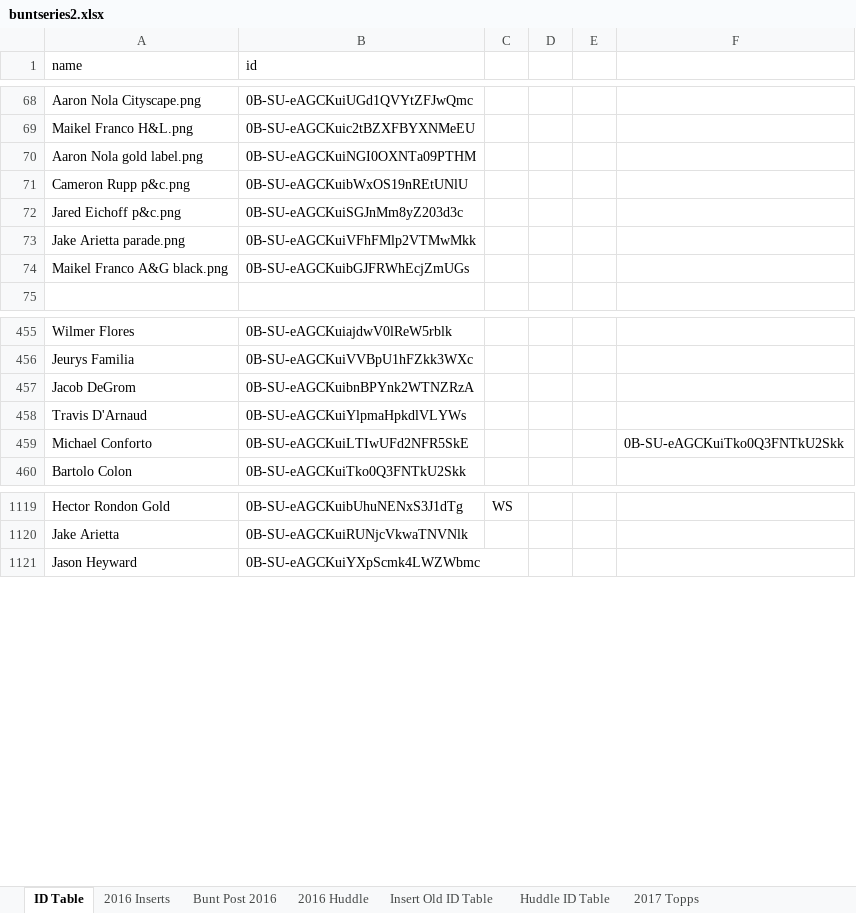
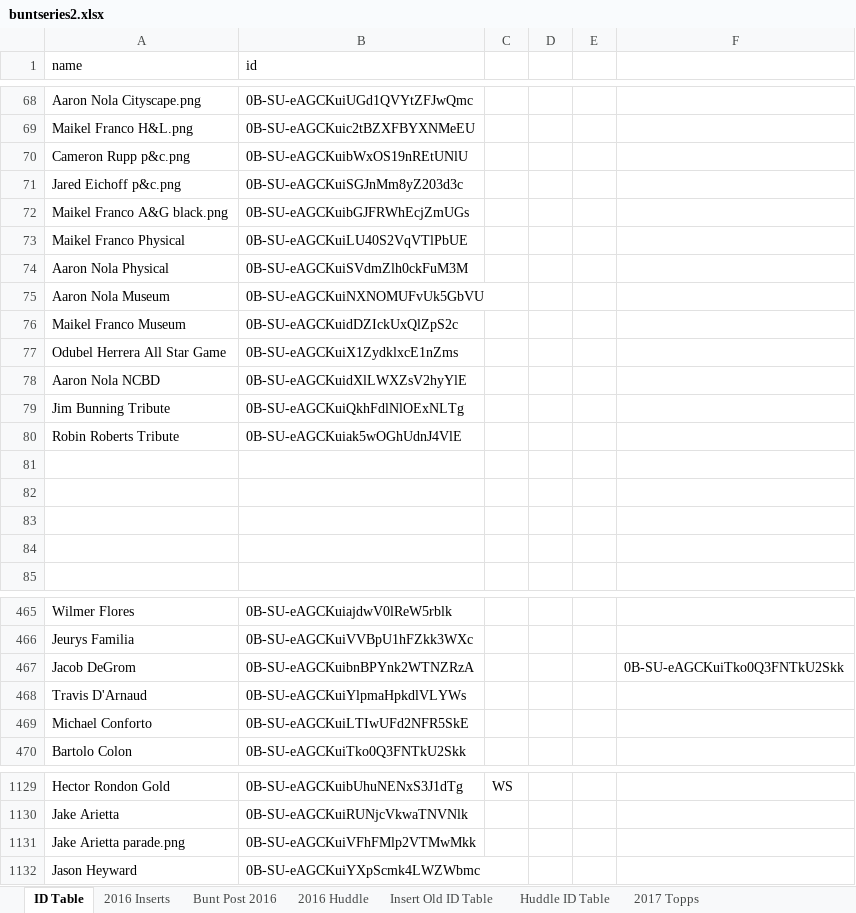
Before and after one commit to Wolfbane50/myApp, an Excel workbook: buntseries2.xlsx, sheet ID Table, drawn as a sheet; only a part is shown, gaps mark what is left out; values as stored, in another font and other column widths than the file's, no borders; conditional formats not drawn; removed rows and columns are numbered as before the commit, all else as after; the diff names each change by its address in the sheet, - before the commit and + after, or states it on an @@ line.

```diff
--- a/buntseries2.xlsx (sheet ID Table)
+++ b/buntseries2.xlsx (sheet ID Table)
-row 70: Aaron Nola gold label.png | 0B-SU-eAGCKuiNGI0OXNTa09PTHM
+row 73: Maikel Franco Physical | 0B-SU-eAGCKuiLU40S2VqVTlPbUE
+row 74: Aaron Nola Physical | 0B-SU-eAGCKuiSVdmZlh0ckFuM3M
+row 75: Aaron Nola Museum | 0B-SU-eAGCKuiNXNOMUFvUk5GbVU
+row 76: Maikel Franco Museum | 0B-SU-eAGCKuidDZIckUxQlZpS2c
+row 77: Odubel Herrera All Star Game | 0B-SU-eAGCKuiX1ZydklxcE1nZms
+row 78: Aaron Nola NCBD | 0B-SU-eAGCKuidXlLWXZsV2hyYlE
+row 79: Jim Bunning Tribute | 0B-SU-eAGCKuiQkhFdlNlOExNLTg
+row 80: Robin Roberts Tribute | 0B-SU-eAGCKuiak5wOGhUdnJ4VlE
+row 81: (empty)
+row 82: (empty)
+row 83: (empty)
+row 84: (empty)
-F467: (empty)
+F467: 0B-SU-eAGCKuiTko0Q3FNTkU2Skk
-F469: 0B-SU-eAGCKuiTko0Q3FNTkU2Skk
+F469: (empty)
@@ row 73 moved to row 1131: Jake Arietta parade.png @@
```
Also changed, not shown: sheet 2016 Inserts, formulas that keep their value, chachis.xlsx, newCards.xlsx, 6 other files.
